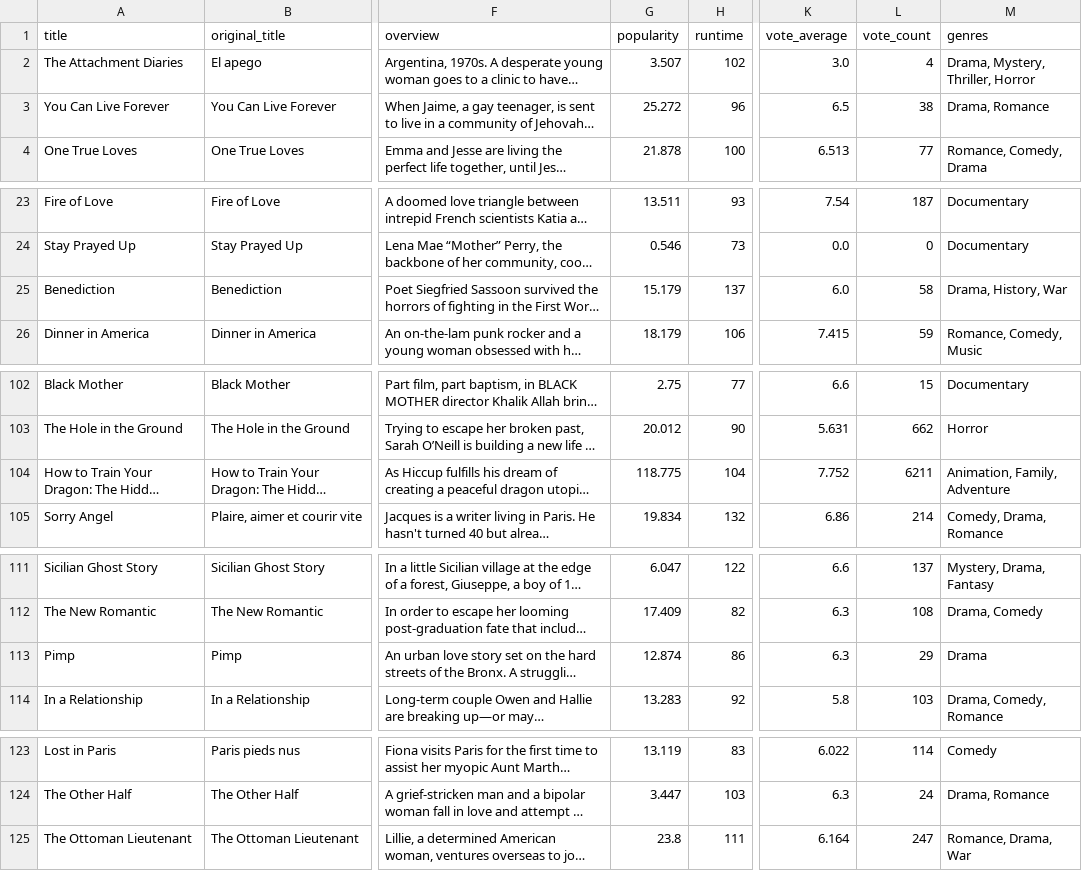
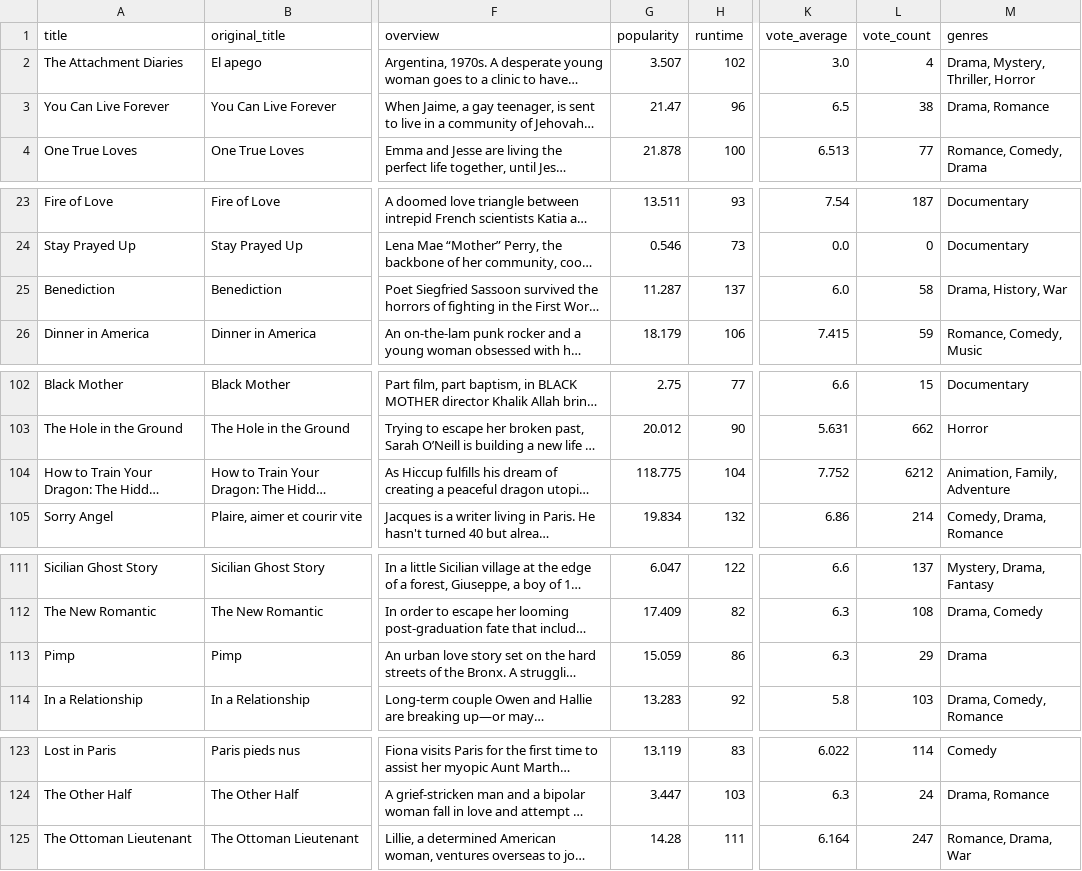
Before and after one commit to lcanjar/data-sourcing-challenge, a CSV file: output/cleaned_merged_movie_data.csv, drawn as a sheet; only a part is shown, gaps mark what is left out; long unchanged cells end in …; the diff names each change by its address in the sheet, - before the commit and + after, or states it on an @@ line.

```diff
--- a/output/cleaned_merged_movie_data.csv
+++ b/output/cleaned_merged_movie_data.csv
-G3 (popularity): 25.272
+G3 (popularity): 21.47
-G25 (popularity): 15.179
+G25 (popularity): 11.287
-L104 (vote_count): 6211
+L104 (vote_count): 6212
-G113 (popularity): 12.874
+G113 (popularity): 15.059
-G125 (popularity): 23.8
+G125 (popularity): 14.28
```
Also changed, not shown: 2 other files.
